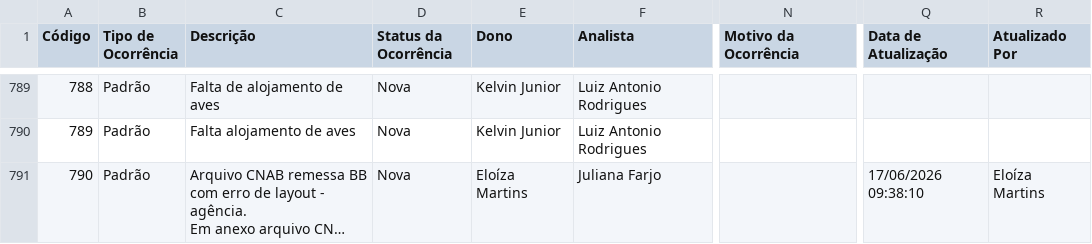
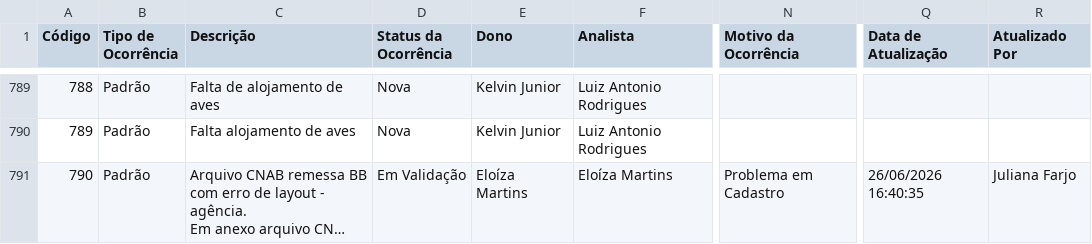
Before and after one commit to Josimesio/SIT_Conecta, a CSV file: output/Ocorrencias_Consolidadas_atualizado.csv, drawn as a sheet; only a part is shown, gaps mark what is left out; long unchanged cells end in …; the diff covers the shown part only; the diff names each change by its address in the sheet, - before the commit and + after, or states it on an @@ line.

Commit message:
Atualização 28.06.2026 09:14

```diff
--- a/output/Ocorrencias_Consolidadas_atualizado.csv
+++ b/output/Ocorrencias_Consolidadas_atualizado.csv
-D791 (Status da Ocorrência): Nova
+D791 (Status da Ocorrência): Em Validação
-F791 (Analista): Juliana Farjo
+F791 (Analista): Eloíza Martins
-N791 (Motivo da Ocorrência): (empty)
+N791 (Motivo da Ocorrência): Problema em Cadastro
-Q791 (Data de Atualização): 17/06/2026 09:38:10
+Q791 (Data de Atualização): 26/06/2026 16:40:35
-R791 (Atualizado Por): Eloíza Martins
+R791 (Atualizado Por): Juliana Farjo
```
Also changed, not shown: 1 added row and 13 edited cells elsewhere in this file, 2 other files.
